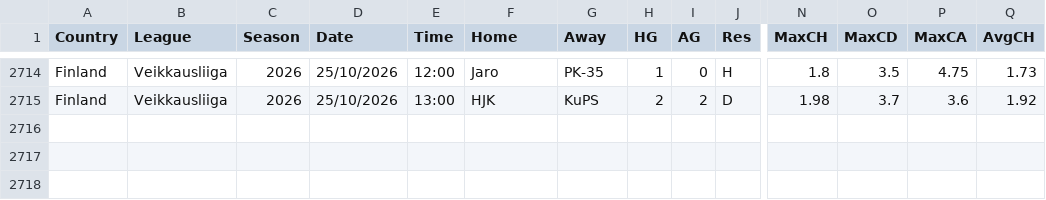
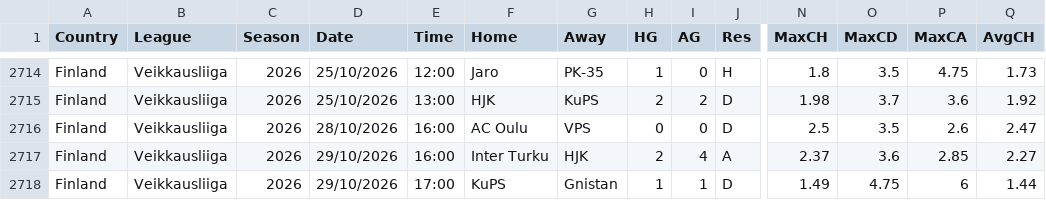
Before and after one commit to majoroka/sportBet-App, a CSV file: public/data/standings/FIN.csv, drawn as a sheet; only a part is shown, gaps mark what is left out; rows hold the shown columns only; the diff names each change by its address in the sheet, - before the commit and + after, or states it on an @@ line.

```diff
--- a/public/data/standings/FIN.csv
+++ b/public/data/standings/FIN.csv
+row 2716: Finland | Veikkausliiga | 2026 | 28/10/2026 | 16:00 | AC Oulu | VPS | 0 | 0 | D | 2.5 | 3.5 | 2.6 | 2.47
+row 2717: Finland | Veikkausliiga | 2026 | 29/10/2026 | 16:00 | Inter Turku | HJK | 2 | 4 | A | 2.37 | 3.6 | 2.85 | 2.27
+row 2718: Finland | Veikkausliiga | 2026 | 29/10/2026 | 17:00 | KuPS | Gnistan | 1 | 1 | D | 1.49 | 4.75 | 6 | 1.44
```
Also changed, not shown: public/data/standings/ARG.csv, public/data/standings/BRA.csv, 3 other files.
